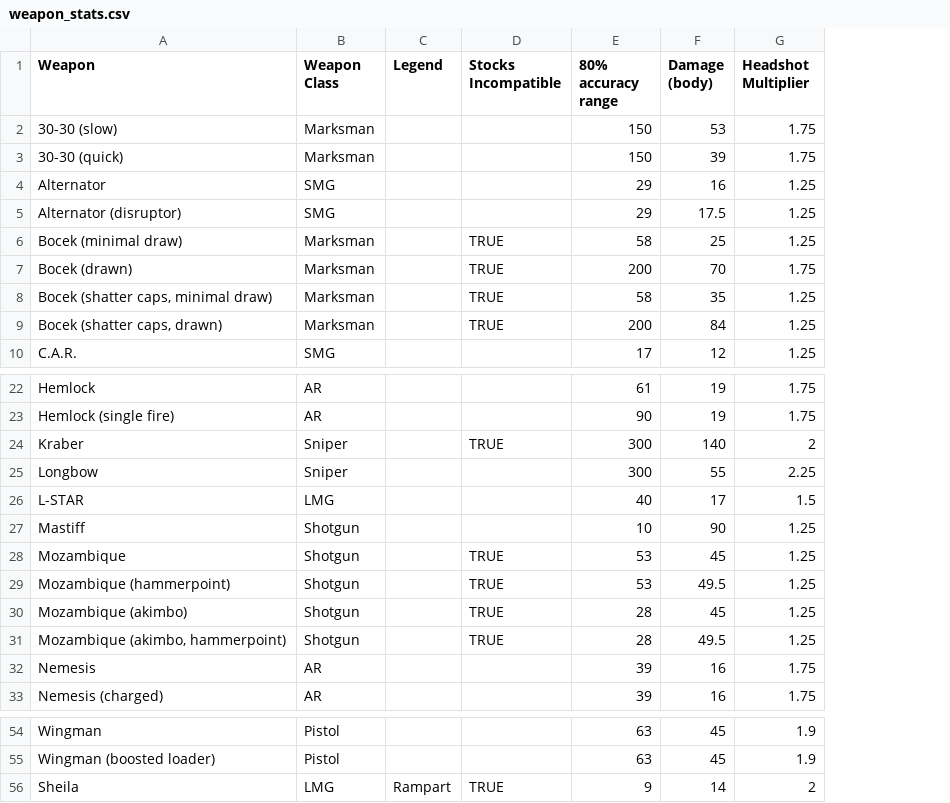
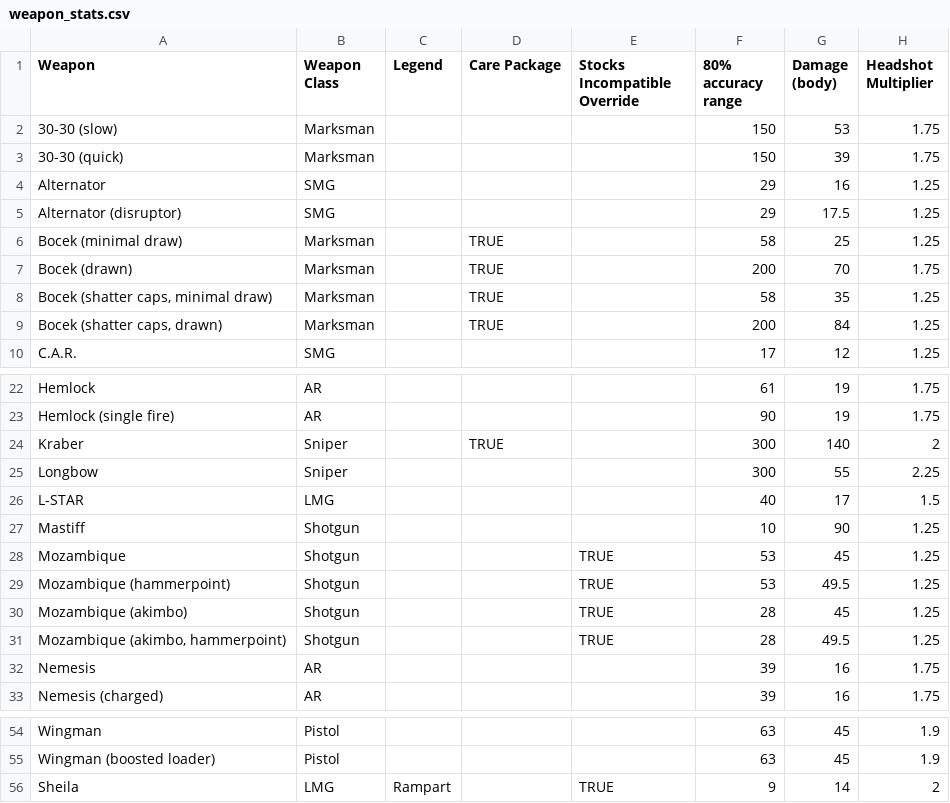
Before and after one commit to HappyMan113/apex-legends-weapon-stat-analysis, a CSV file: apex_assistant/weapon_stats.csv, drawn as a sheet; only a part is shown, gaps mark what is left out; the diff names each change by its address in the sheet, - before the commit and + after, or states it on an @@ line.

```diff
--- a/apex_assistant/weapon_stats.csv
+++ b/apex_assistant/weapon_stats.csv
+column E (Stocks Incompatible Override), rows 28-31: all TRUE; row 56: TRUE
-D1: Stocks Incompatible
+D1: Care Package
-D28:D31 (Care Package): TRUE
+D28:D31 (Care Package): (empty)
-D56 (Care Package): TRUE
+D56 (Care Package): (empty)
```
Also changed, not shown: 10 other files.
